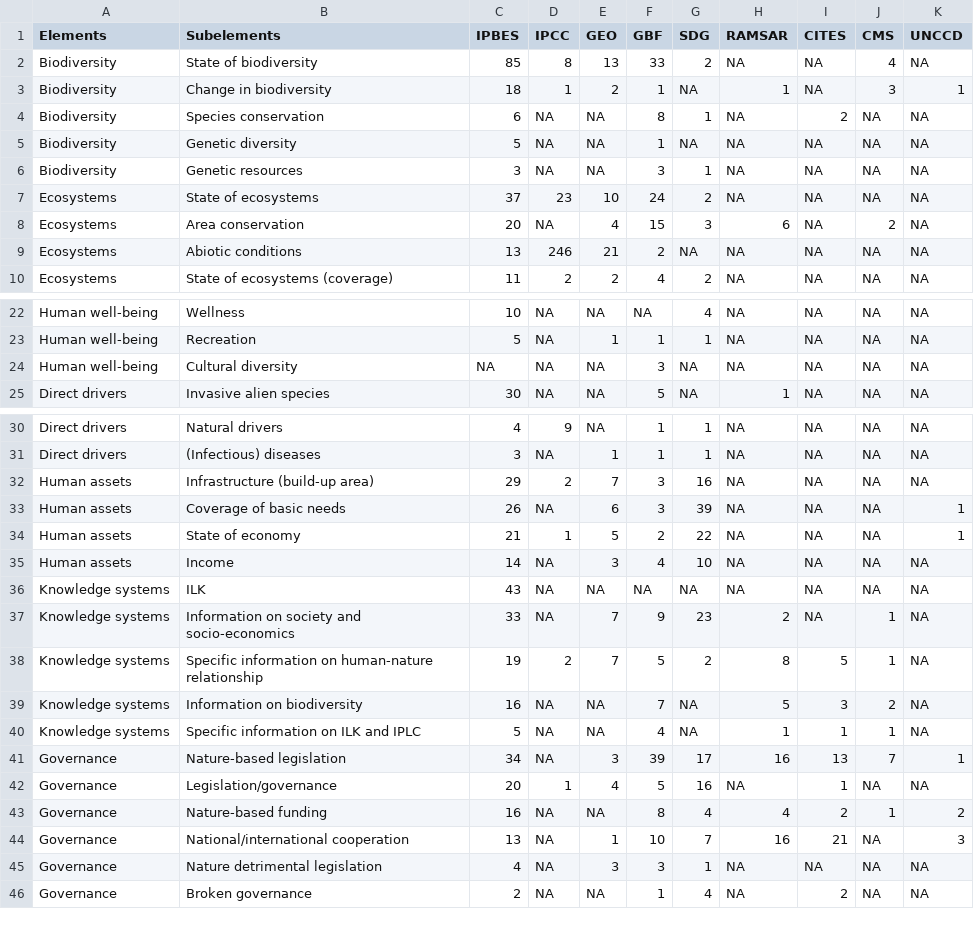
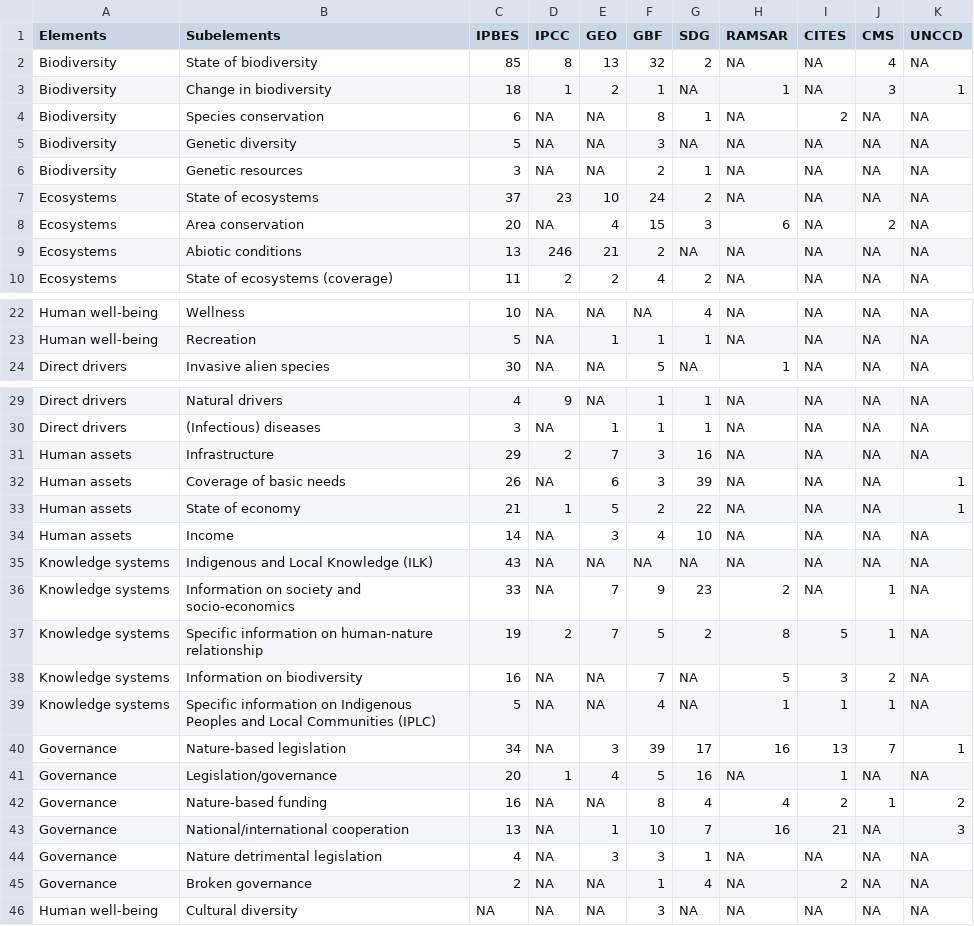
Before and after one commit to yanisica/indicators_public, a CSV file: output/sup_material/indic_subcategories_bysource_19102026.csv, drawn as a sheet; only a part is shown, gaps mark what is left out.

```diff
--- a/output/sup_material/indic_subcategories_bysource_19102026.csv
+++ b/output/sup_material/indic_subcategories_bysource_19102026.csv
@@ -1,7 +1,7 @@
 Elements,Subelements,IPBES,IPCC,GEO,GBF,SDG,RAMSAR,CITES,CMS,UNCCD
-Biodiversity,State of biodiversity,85,8,13,33,2,NA,NA,4,NA
+Biodiversity,State of biodiversity,85,8,13,32,2,NA,NA,4,NA
 Biodiversity,Change in biodiversity,18,1,2,1,NA,1,NA,3,1
 Biodiversity,Species conservation,6,NA,NA,8,1,NA,2,NA,NA
-Biodiversity,Genetic diversity,5,NA,NA,1,NA,NA,NA,NA,NA
-Biodiversity,Genetic resources,3,NA,NA,3,1,NA,NA,NA,NA
+Biodiversity,Genetic diversity,5,NA,NA,3,NA,NA,NA,NA,NA
+Biodiversity,Genetic resources,3,NA,NA,2,1,NA,NA,NA,NA
 Ecosystems,State of ecosystems,37,23,10,24,2,NA,NA,NA,NA
@@ -23,3 +23,2 @@ Human well-being,Wellness,10,NA,NA,NA,4,NA,NA,NA,NA
 Human well-being,Recreation,5,NA,1,1,1,NA,NA,NA,NA
-Human well-being,Cultural diversity,NA,NA,NA,3,NA,NA,NA,NA,NA
 Direct drivers,Invasive alien species,30,NA,NA,5,NA,1,NA,NA,NA
@@ -31,3 +30,3 @@ Direct drivers,Natural drivers,4,9,NA,1,1,NA,NA,NA,NA
 Direct drivers,(Infectious) diseases,3,NA,1,1,1,NA,NA,NA,NA
-Human assets,Infrastructure (build-up area),29,2,7,3,16,NA,NA,NA,NA
+Human assets,Infrastructure,29,2,7,3,16,NA,NA,NA,NA
 Human assets,Coverage of basic needs,26,NA,6,3,39,NA,NA,NA,1
@@ -35,3 +34,3 @@ Human assets,State of economy,21,1,5,2,22,NA,NA,NA,1
 Human assets,Income,14,NA,3,4,10,NA,NA,NA,NA
-Knowledge systems,ILK,43,NA,NA,NA,NA,NA,NA,NA,NA
+Knowledge systems,Indigenous and Local Knowledge (ILK),43,NA,NA,NA,NA,NA,NA,NA,NA
 Knowledge systems,Information on society and socio-economics,33,NA,7,9,23,2,NA,1,NA
@@ -39,3 +38,3 @@ Knowledge systems,Specific information on human-nature relationship,19,2,7,5,2,8
 Knowledge systems,Information on biodiversity,16,NA,NA,7,NA,5,3,2,NA
-Knowledge systems,Specific information on ILK and IPLC,5,NA,NA,4,NA,1,1,1,NA
+Knowledge systems,Specific information on Indigenous Peoples and Local Communities (IPLC),5,NA,NA,4,NA,1,1,1,NA
 Governance,Nature-based legislation,34,NA,3,39,17,16,13,7,1
@@ -46 +45,2 @@ Governance,Nature detrimental legislation,4,NA,3,3,1,NA,NA,NA,NA
 Governance,Broken governance,2,NA,NA,1,4,NA,2,NA,NA
+Human well-being,Cultural diversity,NA,NA,NA,3,NA,NA,NA,NA,NA
```
Also changed, not shown: output/all_indicators_harmonized_classified_20102026.csv, output/all_indicators_harmonized_classified_20102026_lv.csv, 4 other files.
